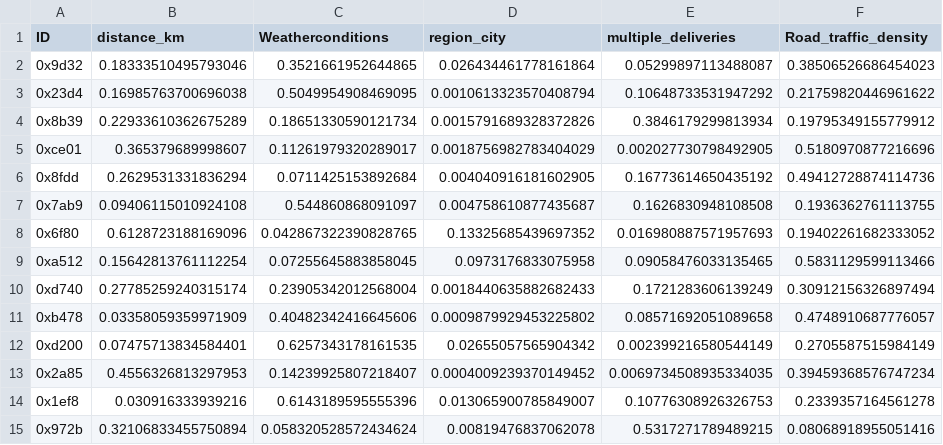
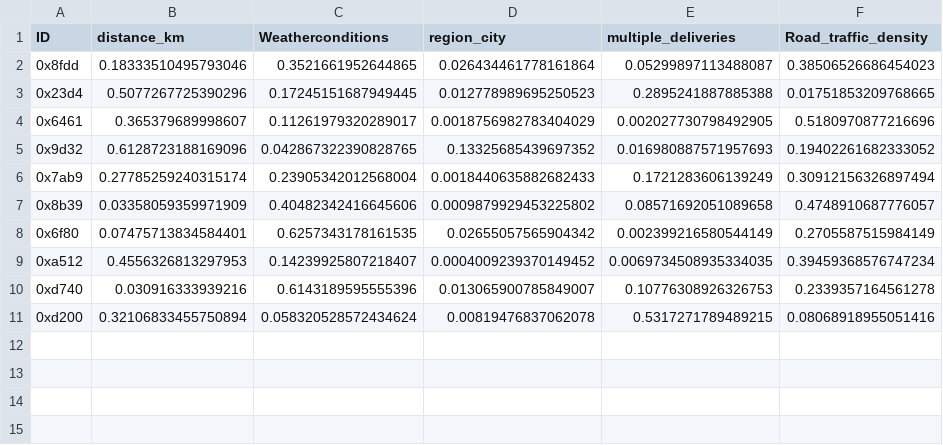
Before and after one commit to suuu-jiiin/deliphant, a CSV file: project/data/feature_importance.csv, drawn as a sheet.

Commit message:
feature_importance.csv 변경

```diff
--- a/project/data/feature_importance.csv
+++ b/project/data/feature_importance.csv
@@ -1,15 +1,11 @@
 ID,distance_km,Weatherconditions,region_city,multiple_deliveries,Road_traffic_density
-0x9d32,0.18333510495793046,0.3521661952644865,0.026434461778161864,0.05299897113488087,0.38506526686454023
-0x23d4,0.16985763700696038,0.5049954908469095,0.0010613323570408794,0.10648733531947292,0.21759820446961622
-0x8b39,0.22933610362675289,0.18651330590121734,0.0015791689328372826,0.3846179299813934,0.19795349155779912
-0xce01,0.365379689998607,0.11261979320289017,0.0018756982783404029,0.002027730798492905,0.5180970877216696
-0x8fdd,0.2629531331836294,0.0711425153892684,0.004040916181602905,0.16773614650435192,0.49412728874114736
-0x7ab9,0.09406115010924108,0.544860868091097,0.004758610877435687,0.1626830948108508,0.1936362761113755
-0x6f80,0.6128723188169096,0.042867322390828765,0.13325685439697352,0.016980887571957693,0.19402261682333052
-0xa512,0.15642813761112254,0.07255645883858045,0.0973176833075958,0.09058476033135465,0.5831129599113466
-0xd740,0.27785259240315174,0.23905342012568004,0.0018440635882682433,0.1721283606139249,0.30912156326897494
-0xb478,0.03358059359971909,0.40482342416645606,0.0009879929453225802,0.08571692051089658,0.4748910687776057
-0xd200,0.07475713834584401,0.6257343178161535,0.02655057565904342,0.002399216580544149,0.2705587515984149
-0x2a85,0.4556326813297953,0.14239925807218407,0.0004009239370149452,0.0069734508935334035,0.39459368576747234
-0x1ef8,0.030916333939216,0.6143189595555396,0.013065900785849007,0.10776308926326753,0.2339357164561278
-0x972b,0.32106833455750894,0.058320528572434624,0.00819476837062078,0.5317271789489215,0.08068918955051416
+0x8fdd,0.18333510495793046,0.3521661952644865,0.026434461778161864,0.05299897113488087,0.38506526686454023
+0x23d4,0.5077267725390296,0.17245151687949445,0.012778989695250523,0.2895241887885388,0.01751853209768665
+0x6461,0.365379689998607,0.11261979320289017,0.0018756982783404029,0.002027730798492905,0.5180970877216696
+0x9d32,0.6128723188169096,0.042867322390828765,0.13325685439697352,0.016980887571957693,0.19402261682333052
+0x7ab9,0.27785259240315174,0.23905342012568004,0.0018440635882682433,0.1721283606139249,0.30912156326897494
+0x8b39,0.03358059359971909,0.40482342416645606,0.0009879929453225802,0.08571692051089658,0.4748910687776057
+0x6f80,0.07475713834584401,0.6257343178161535,0.02655057565904342,0.002399216580544149,0.2705587515984149
+0xa512,0.4556326813297953,0.14239925807218407,0.0004009239370149452,0.0069734508935334035,0.39459368576747234
+0xd740,0.030916333939216,0.6143189595555396,0.013065900785849007,0.10776308926326753,0.2339357164561278
+0xd200,0.32106833455750894,0.058320528572434624,0.00819476837062078,0.5317271789489215,0.08068918955051416
```
